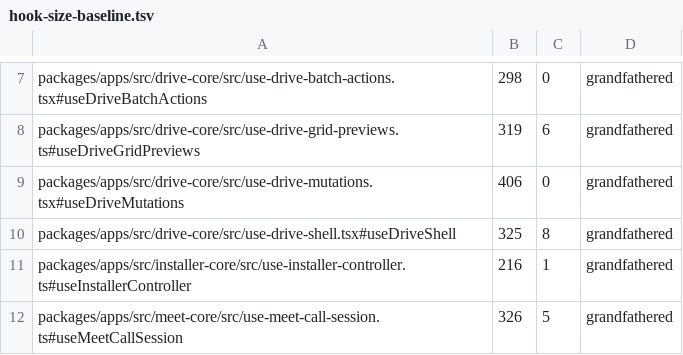
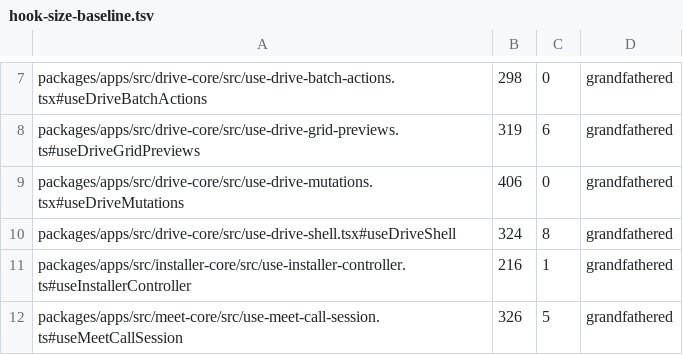
Before and after one commit to WeGotWorkspace/WeGotWorkspace, a TSV file: tools/hook-size-baseline.tsv, drawn as a sheet; only a part is shown, gaps mark what is left out.

Commit message:
fix(apps): lower hook-size baseline, live spec matches the tunnelled profile save

```diff
--- a/tools/hook-size-baseline.tsv
+++ b/tools/hook-size-baseline.tsv
@@ -9,3 +9,3 @@ packages/apps/src/drive-core/src/use-drive-grid-previews.ts#useDriveGridPreviews
 packages/apps/src/drive-core/src/use-drive-mutations.tsx#useDriveMutations	406	0	grandfathered
-packages/apps/src/drive-core/src/use-drive-shell.tsx#useDriveShell	325	8	grandfathered
+packages/apps/src/drive-core/src/use-drive-shell.tsx#useDriveShell	324	8	grandfathered
 packages/apps/src/installer-core/src/use-installer-controller.ts#useInstallerController	216	1	grandfathered
```
Also changed, not shown: 1 other file.
